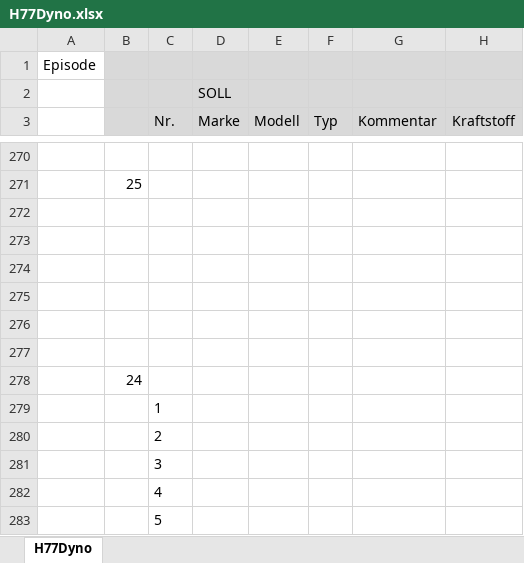
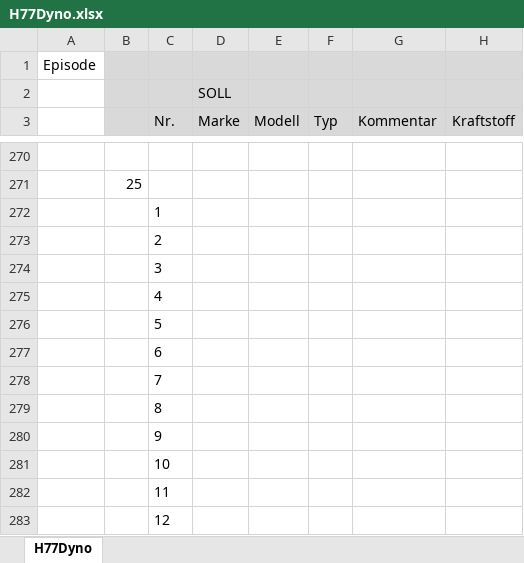
Before and after one commit to oje-edu/Halle77Dyno, an Excel workbook: devData/H77Dyno.xlsx, sheet H77Dyno, drawn as a sheet; only a part is shown, gaps mark what is left out; the shorter side is filled out with more unchanged rows; values as stored, in another font and other column widths than the file's, no borders; removed rows and columns are numbered as before the commit, all else as after; rows hold the shown columns only; the diff covers the shown part only; the diff names each change by its address in the sheet, - before the commit and + after, or states it on an @@ line.

```diff
--- a/devData/H77Dyno.xlsx (sheet H77Dyno)
+++ b/devData/H77Dyno.xlsx (sheet H77Dyno)
-row 272: (empty)
-row 273: (empty)
-row 274: (empty)
-row 275: (empty)
-row 276: (empty)
-row 277: (empty)
@@ row 278 moved to row 285: 24 @@
```
Also changed, not shown: 17 added rows and 1 removed row elsewhere in this sheet, 3 other files.
